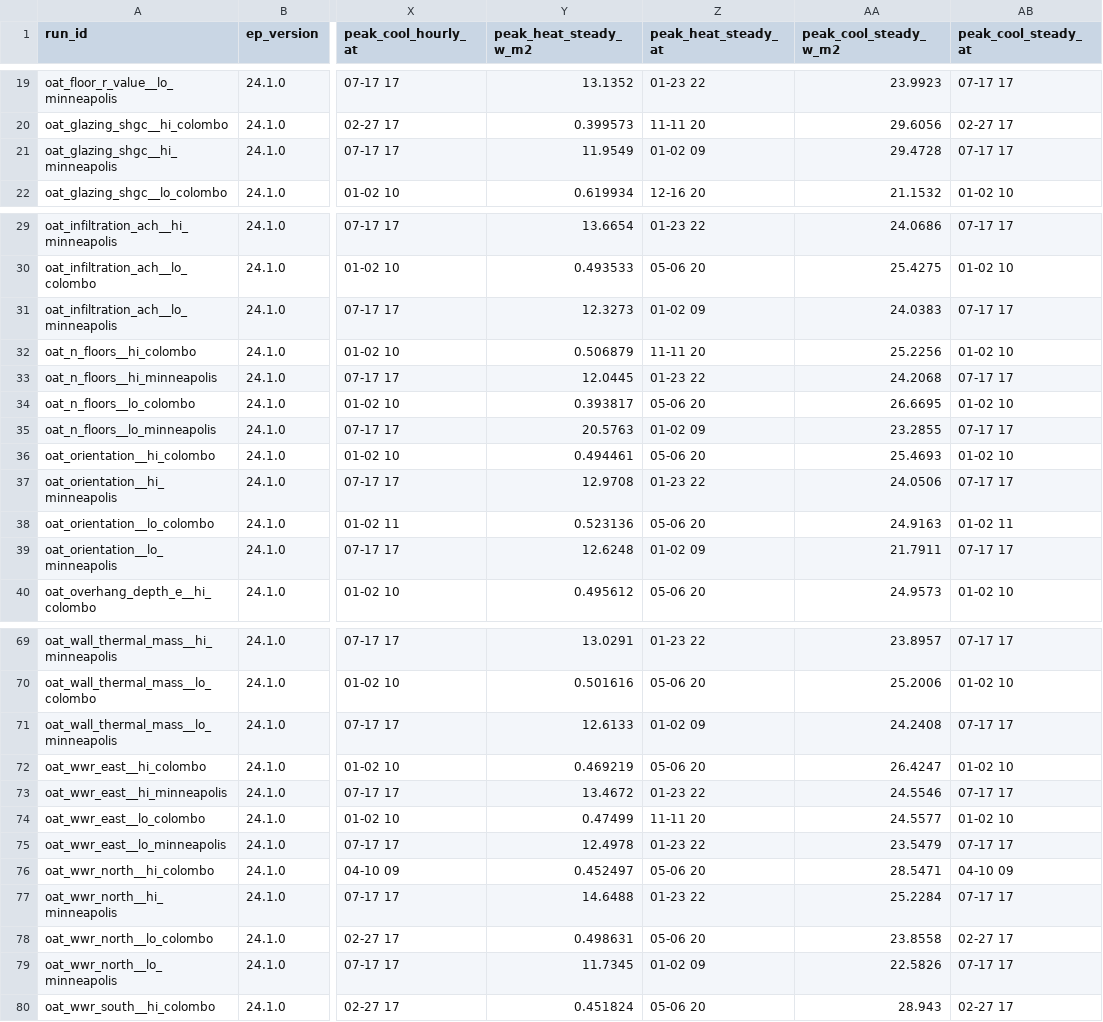
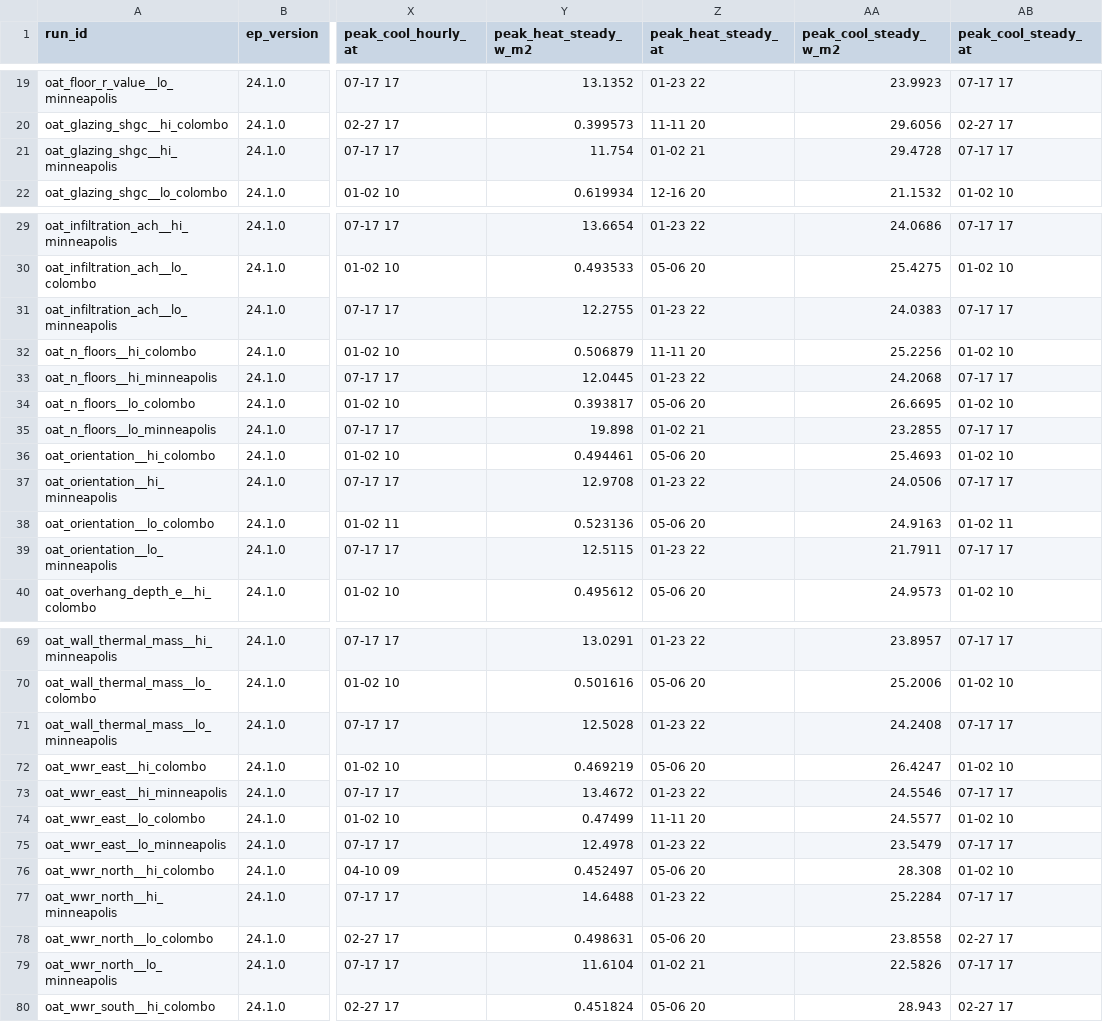
Before and after one commit to ImIshanTharaka/passive-energy-twin, a CSV file: simulation/outputs/oat/results.csv, drawn as a sheet; only a part is shown, gaps mark what is left out; the diff covers the shown part only; the diff names each change by its address in the sheet, - before the commit and + after, or states it on an @@ line.

Commit message:
3.6 step 1: re-parse OAT batch with the 12 Oct parser (steady-state peaks updated; annual targets unchanged)

```diff
--- a/simulation/outputs/oat/results.csv
+++ b/simulation/outputs/oat/results.csv
-Y21 (peak_heat_steady_w_m2): 11.9549
+Y21 (peak_heat_steady_w_m2): 11.754
-Z21 (peak_heat_steady_at): 01-02 09
+Z21 (peak_heat_steady_at): 01-02 21
-Y31 (peak_heat_steady_w_m2): 12.3273
+Y31 (peak_heat_steady_w_m2): 12.2755
-Z31 (peak_heat_steady_at): 01-02 09
+Z31 (peak_heat_steady_at): 01-23 22
-Y35 (peak_heat_steady_w_m2): 20.5763
+Y35 (peak_heat_steady_w_m2): 19.898
-Z35 (peak_heat_steady_at): 01-02 09
+Z35 (peak_heat_steady_at): 01-02 21
-Y39 (peak_heat_steady_w_m2): 12.6248
+Y39 (peak_heat_steady_w_m2): 12.5115
-Z39 (peak_heat_steady_at): 01-02 09
+Z39 (peak_heat_steady_at): 01-23 22
-Y71 (peak_heat_steady_w_m2): 12.6133
+Y71 (peak_heat_steady_w_m2): 12.5028
-Z71 (peak_heat_steady_at): 01-02 09
+Z71 (peak_heat_steady_at): 01-23 22
-AA76 (peak_cool_steady_w_m2): 28.5471
+AA76 (peak_cool_steady_w_m2): 28.308
-AB76 (peak_cool_steady_at): 04-10 09
+AB76 (peak_cool_steady_at): 01-02 10
-Y79 (peak_heat_steady_w_m2): 11.7345
+Y79 (peak_heat_steady_w_m2): 11.6104
-Z79 (peak_heat_steady_at): 01-02 09
+Z79 (peak_heat_steady_at): 01-02 21
```
Also changed, not shown: 2 edited cells elsewhere in this file.
